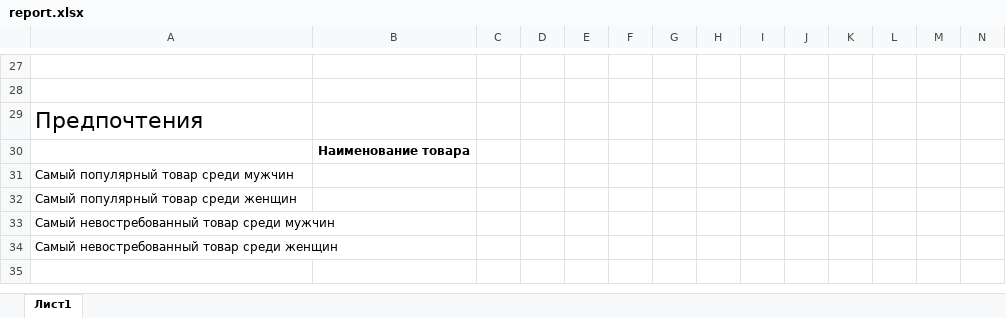
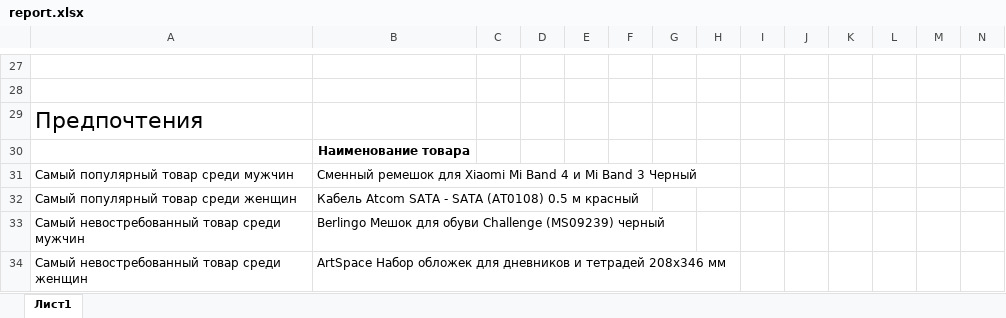
Before and after one commit to KocurOlga/GM_1, an Excel workbook: report.xlsx, sheet Лист1, drawn as a sheet; only a part is shown, gaps mark what is left out; values as stored, in another font and other column widths than the file's, no borders; the diff names each change by its address in the sheet, - before the commit and + after, or states it on an @@ line.

```diff
--- a/report.xlsx (sheet Лист1)
+++ b/report.xlsx (sheet Лист1)
-B31: (empty)
+B31: Сменный ремешок для Xiaomi Mi Band 4 и Mi Band 3 Черный
-B32: (empty)
+B32: Кабель Atcom SATA - SATA (АТ0108) 0.5 м красный
-B33: (empty)
+B33: Berlingo Мешок для обуви Challenge (MS09239) черный
-B34: (empty)
+B34: ArtSpace Набор обложек для дневников и тетрадей 208х346 мм
```
Also changed, not shown: 1 other file.
